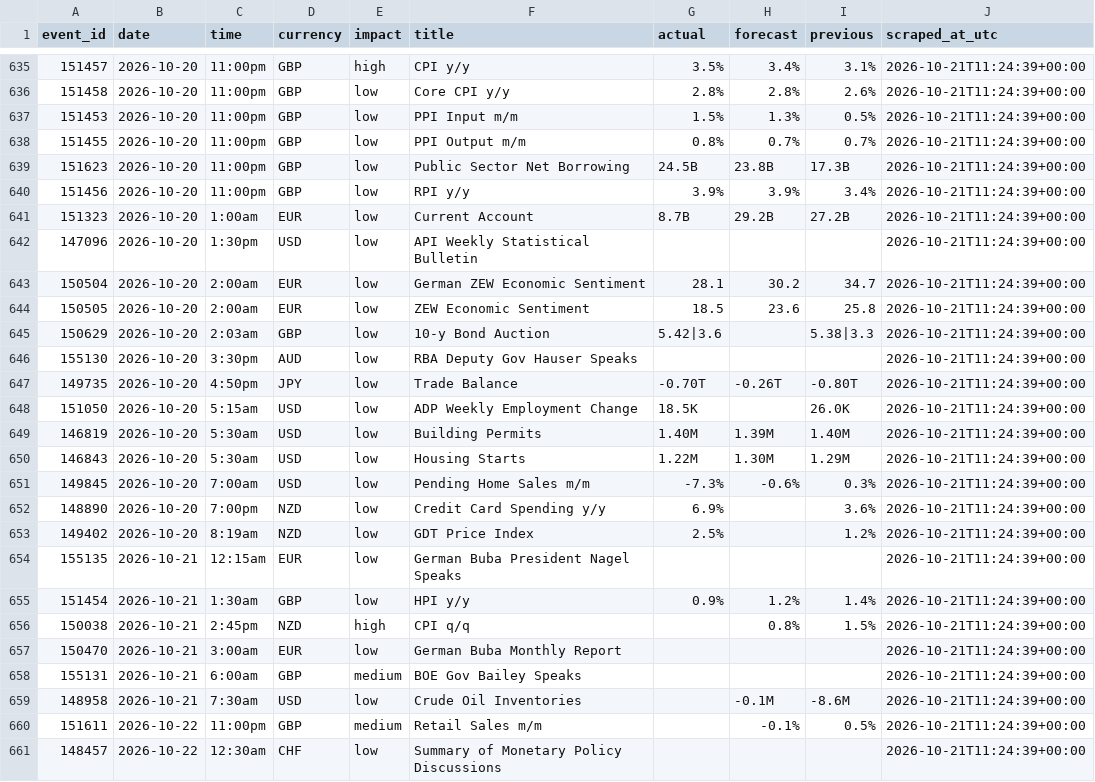
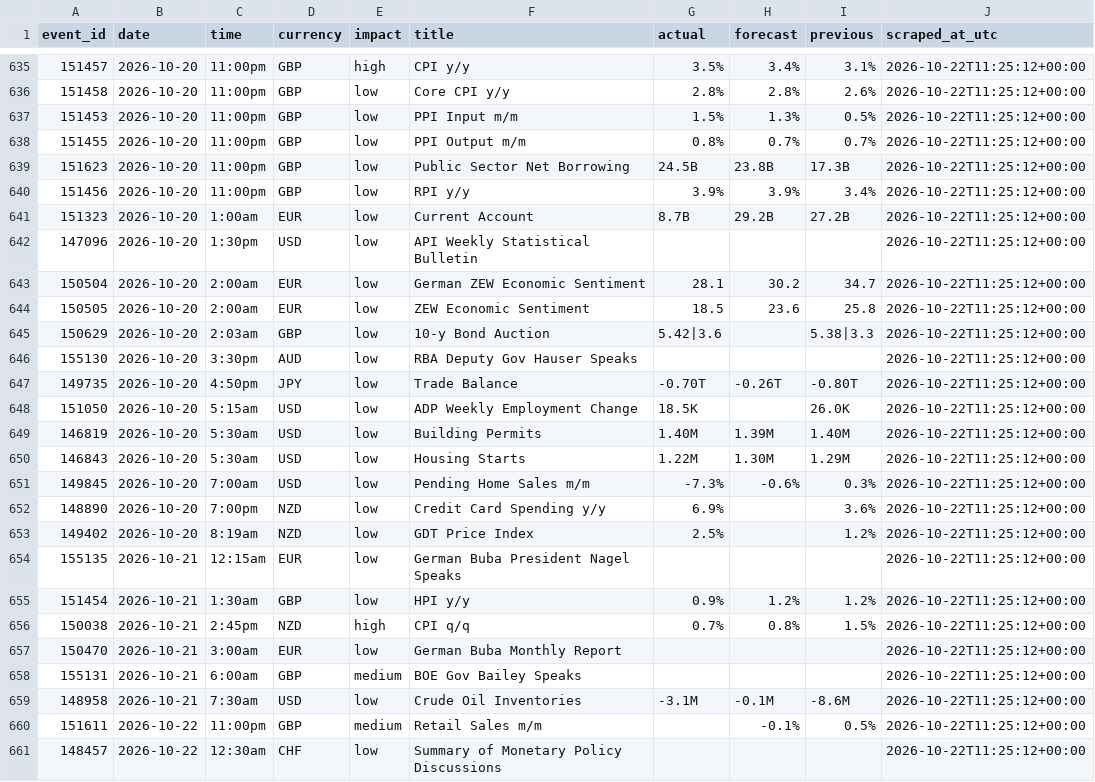
Before and after one commit to wahazzin/quant-trading-ten-strategies-rejected, a CSV file: data/ff_calendar_log.csv, drawn as a sheet; only a part is shown, gaps mark what is left out; the diff covers the shown part only.

```diff
--- a/data/ff_calendar_log.csv
+++ b/data/ff_calendar_log.csv
@@ -635,27 +635,27 @@ event_id,date,time,currency,impact,title,actual,forecast,previous,scraped_at_utc
-151457,2026-10-20,11:00pm,GBP,high,CPI y/y,3.5%,3.4%,3.1%,2026-10-21T11:24:39+00:00
-151458,2026-10-20,11:00pm,GBP,low,Core CPI y/y,2.8%,2.8%,2.6%,2026-10-21T11:24:39+00:00
-151453,2026-10-20,11:00pm,GBP,low,PPI Input m/m,1.5%,1.3%,0.5%,2026-10-21T11:24:39+00:00
-151455,2026-10-20,11:00pm,GBP,low,PPI Output m/m,0.8%,0.7%,0.7%,2026-10-21T11:24:39+00:00
-151623,2026-10-20,11:00pm,GBP,low,Public Sector Net Borrowing,24.5B,23.8B,17.3B,2026-10-21T11:24:39+00:00
-151456,2026-10-20,11:00pm,GBP,low,RPI y/y,3.9%,3.9%,3.4%,2026-10-21T11:24:39+00:00
-151323,2026-10-20,1:00am,EUR,low,Current Account,8.7B,29.2B,27.2B,2026-10-21T11:24:39+00:00
-147096,2026-10-20,1:30pm,USD,low,API Weekly Statistical Bulletin,,,,2026-10-21T11:24:39+00:00
-150504,2026-10-20,2:00am,EUR,low,German ZEW Economic Sentiment,28.1,30.2,34.7,2026-10-21T11:24:39+00:00
-150505,2026-10-20,2:00am,EUR,low,ZEW Economic Sentiment,18.5,23.6,25.8,2026-10-21T11:24:39+00:00
-150629,2026-10-20,2:03am,GBP,low,10-y Bond Auction,5.42|3.6,,5.38|3.3,2026-10-21T11:24:39+00:00
-155130,2026-10-20,3:30pm,AUD,low,RBA Deputy Gov Hauser Speaks,,,,2026-10-21T11:24:39+00:00
-149735,2026-10-20,4:50pm,JPY,low,Trade Balance,-0.70T,-0.26T,-0.80T,2026-10-21T11:24:39+00:00
-151050,2026-10-20,5:15am,USD,low,ADP Weekly Employment Change,18.5K,,26.0K,2026-10-21T11:24:39+00:00
-146819,2026-10-20,5:30am,USD,low,Building Permits,1.40M,1.39M,1.40M,2026-10-21T11:24:39+00:00
-146843,2026-10-20,5:30am,USD,low,Housing Starts,1.22M,1.30M,1.29M,2026-10-21T11:24:39+00:00
-149845,2026-10-20,7:00am,USD,low,Pending Home Sales m/m,-7.3%,-0.6%,0.3%,2026-10-21T11:24:39+00:00
-148890,2026-10-20,7:00pm,NZD,low,Credit Card Spending y/y,6.9%,,3.6%,2026-10-21T11:24:39+00:00
-149402,2026-10-20,8:19am,NZD,low,GDT Price Index,2.5%,,1.2%,2026-10-21T11:24:39+00:00
-155135,2026-10-21,12:15am,EUR,low,German Buba President Nagel Speaks,,,,2026-10-21T11:24:39+00:00
-151454,2026-10-21,1:30am,GBP,low,HPI y/y,0.9%,1.2%,1.4%,2026-10-21T11:24:39+00:00
-150038,2026-10-21,2:45pm,NZD,high,CPI q/q,,0.8%,1.5%,2026-10-21T11:24:39+00:00
-150470,2026-10-21,3:00am,EUR,low,German Buba Monthly Report,,,,2026-10-21T11:24:39+00:00
-155131,2026-10-21,6:00am,GBP,medium,BOE Gov Bailey Speaks,,,,2026-10-21T11:24:39+00:00
-148958,2026-10-21,7:30am,USD,low,Crude Oil Inventories,,-0.1M,-8.6M,2026-10-21T11:24:39+00:00
-151611,2026-10-22,11:00pm,GBP,medium,Retail Sales m/m,,-0.1%,0.5%,2026-10-21T11:24:39+00:00
-148457,2026-10-22,12:30am,CHF,low,Summary of Monetary Policy Discussions,,,,2026-10-21T11:24:39+00:00
+151457,2026-10-20,11:00pm,GBP,high,CPI y/y,3.5%,3.4%,3.1%,2026-10-22T11:25:12+00:00
+151458,2026-10-20,11:00pm,GBP,low,Core CPI y/y,2.8%,2.8%,2.6%,2026-10-22T11:25:12+00:00
+151453,2026-10-20,11:00pm,GBP,low,PPI Input m/m,1.5%,1.3%,0.5%,2026-10-22T11:25:12+00:00
+151455,2026-10-20,11:00pm,GBP,low,PPI Output m/m,0.8%,0.7%,0.7%,2026-10-22T11:25:12+00:00
+151623,2026-10-20,11:00pm,GBP,low,Public Sector Net Borrowing,24.5B,23.8B,17.3B,2026-10-22T11:25:12+00:00
+151456,2026-10-20,11:00pm,GBP,low,RPI y/y,3.9%,3.9%,3.4%,2026-10-22T11:25:12+00:00
+151323,2026-10-20,1:00am,EUR,low,Current Account,8.7B,29.2B,27.2B,2026-10-22T11:25:12+00:00
+147096,2026-10-20,1:30pm,USD,low,API Weekly Statistical Bulletin,,,,2026-10-22T11:25:12+00:00
+150504,2026-10-20,2:00am,EUR,low,German ZEW Economic Sentiment,28.1,30.2,34.7,2026-10-22T11:25:12+00:00
+150505,2026-10-20,2:00am,EUR,low,ZEW Economic Sentiment,18.5,23.6,25.8,2026-10-22T11:25:12+00:00
+150629,2026-10-20,2:03am,GBP,low,10-y Bond Auction,5.42|3.6,,5.38|3.3,2026-10-22T11:25:12+00:00
+155130,2026-10-20,3:30pm,AUD,low,RBA Deputy Gov Hauser Speaks,,,,2026-10-22T11:25:12+00:00
+149735,2026-10-20,4:50pm,JPY,low,Trade Balance,-0.70T,-0.26T,-0.80T,2026-10-22T11:25:12+00:00
+151050,2026-10-20,5:15am,USD,low,ADP Weekly Employment Change,18.5K,,26.0K,2026-10-22T11:25:12+00:00
+146819,2026-10-20,5:30am,USD,low,Building Permits,1.40M,1.39M,1.40M,2026-10-22T11:25:12+00:00
+146843,2026-10-20,5:30am,USD,low,Housing Starts,1.22M,1.30M,1.29M,2026-10-22T11:25:12+00:00
+149845,2026-10-20,7:00am,USD,low,Pending Home Sales m/m,-7.3%,-0.6%,0.3%,2026-10-22T11:25:12+00:00
+148890,2026-10-20,7:00pm,NZD,low,Credit Card Spending y/y,6.9%,,3.6%,2026-10-22T11:25:12+00:00
+149402,2026-10-20,8:19am,NZD,low,GDT Price Index,2.5%,,1.2%,2026-10-22T11:25:12+00:00
+155135,2026-10-21,12:15am,EUR,low,German Buba President Nagel Speaks,,,,2026-10-22T11:25:12+00:00
+151454,2026-10-21,1:30am,GBP,low,HPI y/y,0.9%,1.2%,1.2%,2026-10-22T11:25:12+00:00
+150038,2026-10-21,2:45pm,NZD,high,CPI q/q,0.7%,0.8%,1.5%,2026-10-22T11:25:12+00:00
+150470,2026-10-21,3:00am,EUR,low,German Buba Monthly Report,,,,2026-10-22T11:25:12+00:00
+155131,2026-10-21,6:00am,GBP,medium,BOE Gov Bailey Speaks,,,,2026-10-22T11:25:12+00:00
+148958,2026-10-21,7:30am,USD,low,Crude Oil Inventories,-3.1M,-0.1M,-8.6M,2026-10-22T11:25:12+00:00
+151611,2026-10-22,11:00pm,GBP,medium,Retail Sales m/m,,-0.1%,0.5%,2026-10-22T11:25:12+00:00
+148457,2026-10-22,12:30am,CHF,low,Summary of Monetary Policy Discussions,,,,2026-10-22T11:25:12+00:00
```
Also changed, not shown: 1 added row, 1 removed row and 61 edited cells elsewhere in this file.
